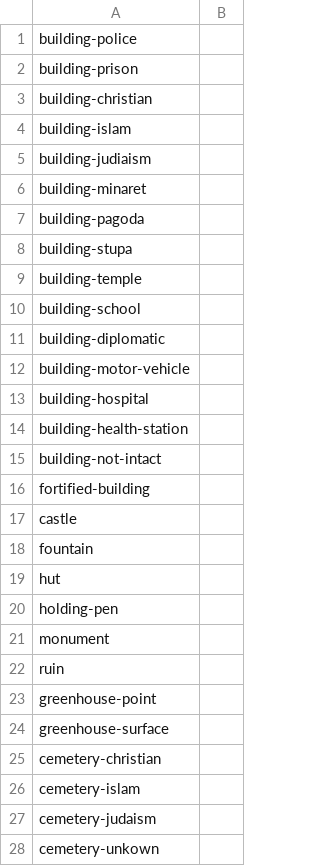
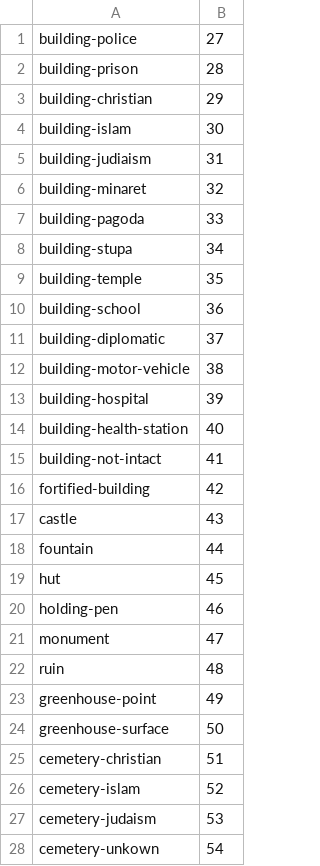
Before and after one commit to DaveThePianoDude/mapbox-spritesheet-bounding-boxes, a CSV file: sprite-manifest.csv, drawn as a sheet; only a part is shown; the diff covers the shown part only.

Commit message:
Mid-stream updating the sprite manifest.

```diff
--- a/sprite-manifest.csv
+++ b/sprite-manifest.csv
@@ -1,28 +1,28 @@
-"building-police",
-"building-prison",
-"building-christian",
-"building-islam",
-"building-judiaism",
-"building-minaret",
-"building-pagoda",
-"building-stupa",
-"building-temple",
-"building-school",
-"building-diplomatic",
-"building-motor-vehicle",
-"building-hospital",
-"building-health-station",
-"building-not-intact",
-"fortified-building",
-"castle",
-"fountain",
-"hut",
-"holding-pen",
-"monument",
-"ruin",
-"greenhouse-point",
-"greenhouse-surface",
-"cemetery-christian",
-"cemetery-islam",
-"cemetery-judaism",
-"cemetery-unkown",
+building-police,27
+building-prison,28
+building-christian,29
+building-islam,30
+building-judiaism,31
+building-minaret,32
+building-pagoda,33
+building-stupa,34
+building-temple,35
+building-school,36
+building-diplomatic,37
+building-motor-vehicle,38
+building-hospital,39
+building-health-station,40
+building-not-intact,41
+fortified-building,42
+castle,43
+fountain,44
+hut,45
+holding-pen,46
+monument,47
+ruin,48
+greenhouse-point,49
+greenhouse-surface,50
+cemetery-christian,51
+cemetery-islam,52
+cemetery-judaism,53
+cemetery-unkown,54
```
Also changed, not shown: 8 added rows, 1 removed row and 44 edited cells elsewhere in this file, 5 other files.
